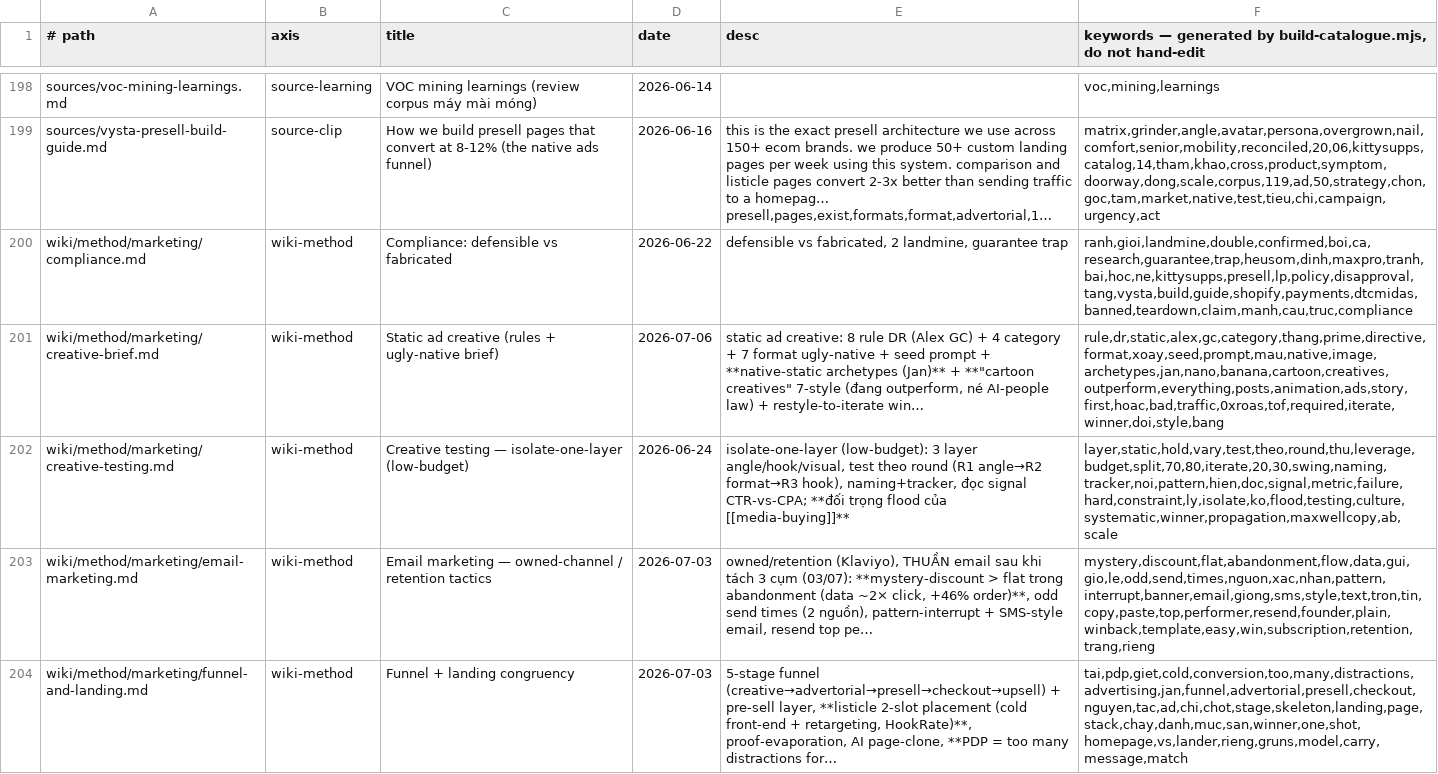
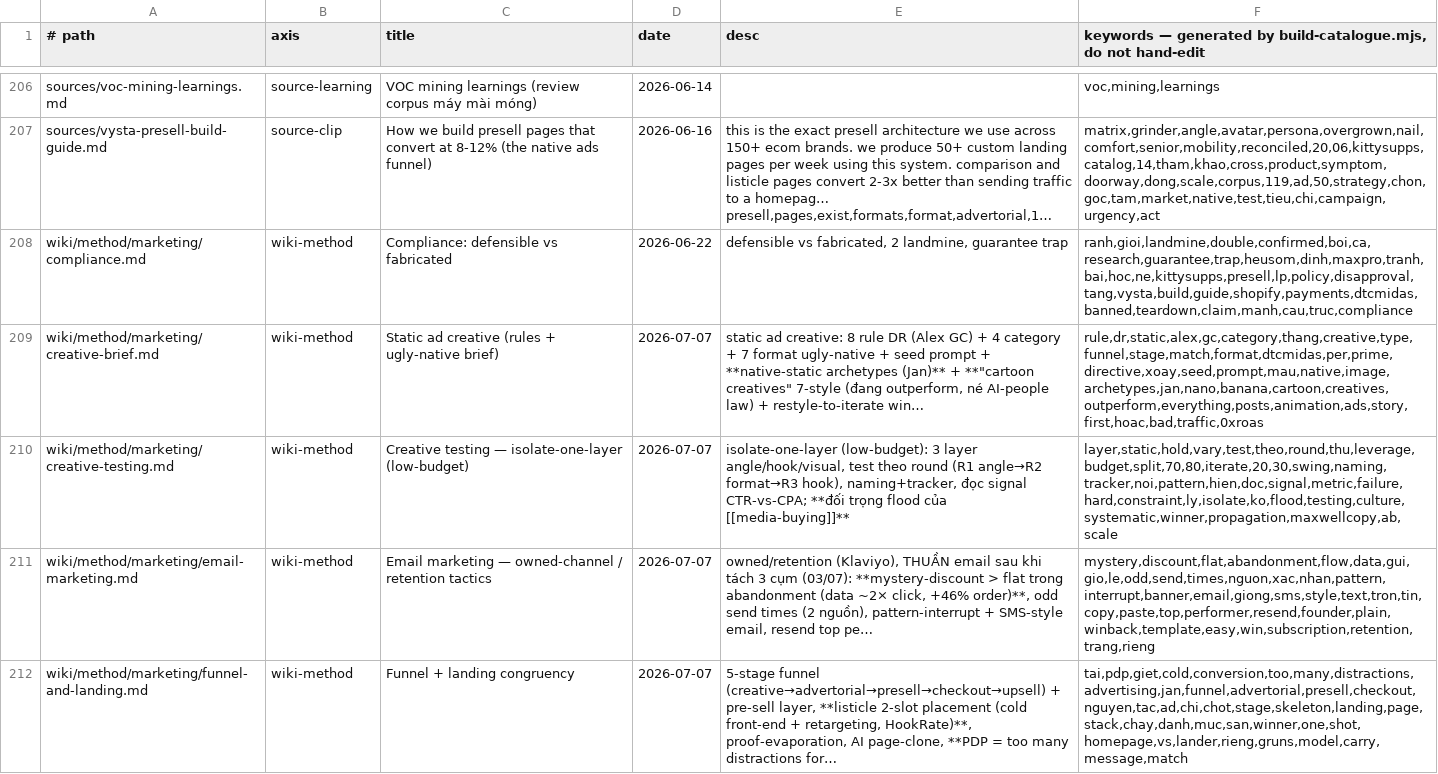
Before and after one commit to unicorn-monster/obsidian-huy, a TSV file: .brain/catalogue.tsv, drawn as a sheet; only a part is shown, gaps mark what is left out; long unchanged cells end in …; addresses are those after the commit; the diff covers the shown part only; the diff names each change by its address in the sheet, - before the commit and + after, or states it on an @@ line.

```diff
--- a/.brain/catalogue.tsv
+++ b/.brain/catalogue.tsv
-D209 (date): 2026-07-06
+D209 (date): 2026-07-07
-F209: rule,dr,static,alex,gc,category,thang,prime,directive,format,xoay,seed,prompt,mau,native,image,archetypes,jan,nano,banana,cartoon,creatives,outperform,everything,posts,animation,ads,story,first,hoac,bad,traffic,0xroas,tof,required,iterate,winner,doi,style,bang
+F209: rule,dr,static,alex,gc,category,thang,creative,type,funnel,stage,match,format,dtcmidas,per,prime,directive,xoay,seed,prompt,mau,native,image,archetypes,jan,nano,banana,cartoon,creatives,outperform,everything,posts,animation,ads,story,first,hoac,bad,traffic,0xroas
-D210 (date): 2026-06-24
+D210 (date): 2026-07-07
-D211:D212 (date): 2026-07-03
+D211:D212 (date): 2026-07-07
```
Also changed, not shown: 8 added rows and 5 edited cells elsewhere in this file, .brain/topic-map.tsv, 16 other files.
